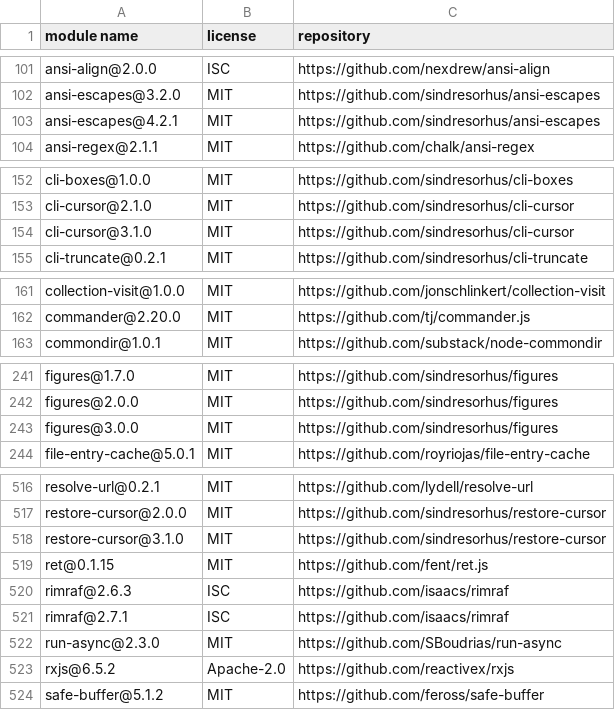
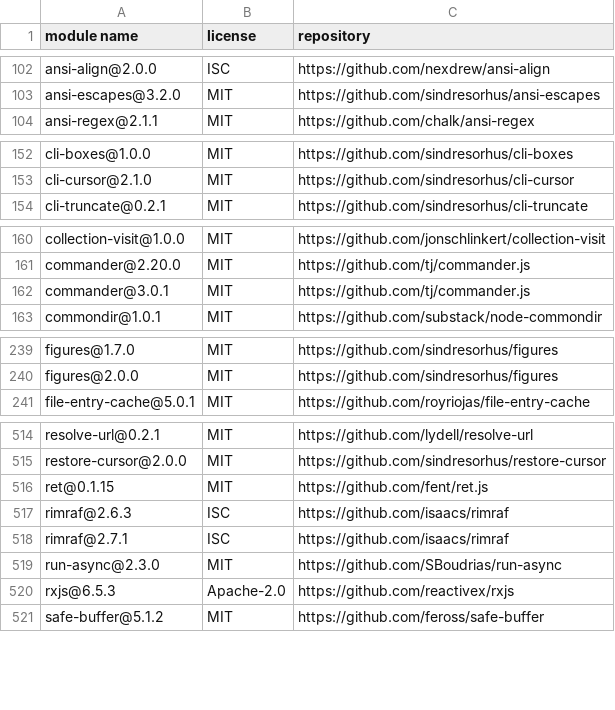
Before and after one commit to iTonyYo/fast-gitignore, a CSV file: docs/licenses-development.csv, drawn as a sheet; only a part is shown, gaps mark what is left out; the diff covers the shown part only.

```diff
--- a/docs/licenses-development.csv
+++ b/docs/licenses-development.csv
@@ -102,3 +103,2 @@
 "ansi-escapes@3.2.0","MIT","https://github.com/sindresorhus/ansi-escapes"
-"ansi-escapes@4.2.1","MIT","https://github.com/sindresorhus/ansi-escapes"
 "ansi-regex@2.1.1","MIT","https://github.com/chalk/ansi-regex"
@@ -153,3 +153,2 @@
 "cli-cursor@2.1.0","MIT","https://github.com/sindresorhus/cli-cursor"
-"cli-cursor@3.1.0","MIT","https://github.com/sindresorhus/cli-cursor"
 "cli-truncate@0.2.1","MIT","https://github.com/sindresorhus/cli-truncate"
@@ -162,2 +161,3 @@
 "commander@2.20.0","MIT","https://github.com/tj/commander.js"
+"commander@3.0.1","MIT","https://github.com/tj/commander.js"
 "commondir@1.0.1","MIT","https://github.com/substack/node-commondir"
@@ -242,3 +240,2 @@
 "figures@2.0.0","MIT","https://github.com/sindresorhus/figures"
-"figures@3.0.0","MIT","https://github.com/sindresorhus/figures"
 "file-entry-cache@5.0.1","MIT","https://github.com/royriojas/file-entry-cache"
@@ -517,3 +515,2 @@
 "restore-cursor@2.0.0","MIT","https://github.com/sindresorhus/restore-cursor"
-"restore-cursor@3.1.0","MIT","https://github.com/sindresorhus/restore-cursor"
 "ret@0.1.15","MIT","https://github.com/fent/ret.js"
@@ -522,3 +519,3 @@
 "run-async@2.3.0","MIT","https://github.com/SBoudrias/run-async"
-"rxjs@6.5.2","Apache-2.0","https://github.com/reactivex/rxjs"
+"rxjs@6.5.3","Apache-2.0","https://github.com/reactivex/rxjs"
 "safe-buffer@5.1.2","MIT","https://github.com/feross/safe-buffer"
```
Also changed, not shown: 9 added rows, 6 removed rows and 26 edited cells elsewhere in this file, docs/licenses-production.csv, 2 other files.
